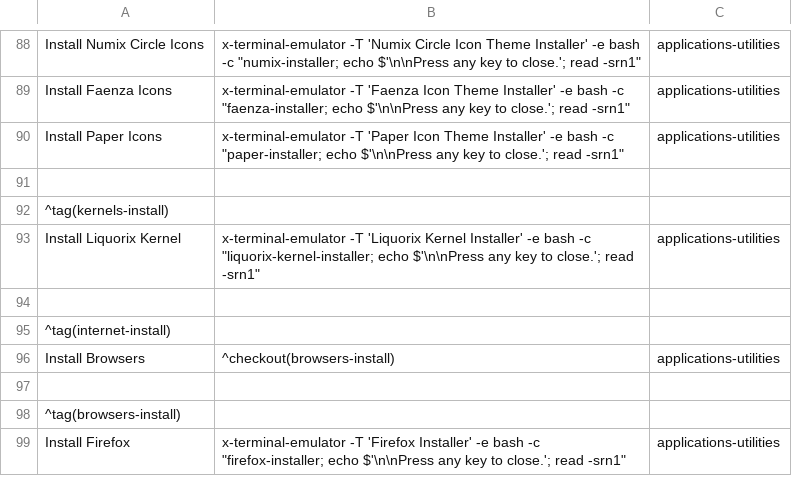
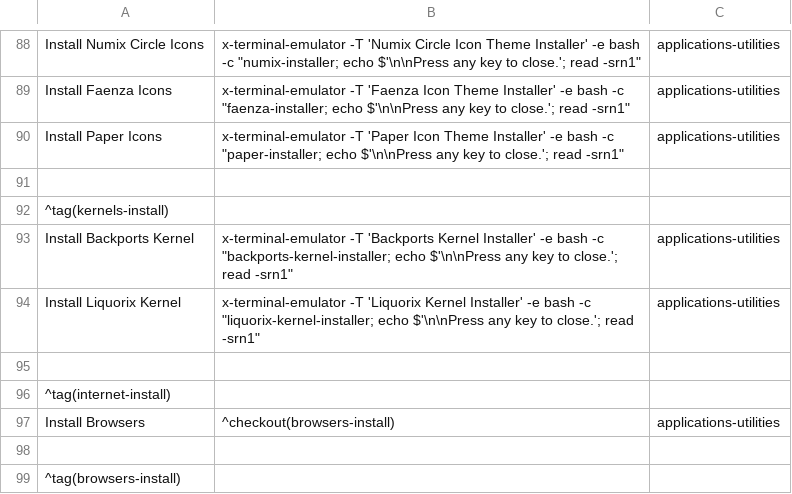
Before and after one commit to sleekmason/Lilidog-i386, a CSV file: config/includes.chroot_after_packages/etc/skel/.config/jgmenu/jgmenu.bak/mymenu.csv, drawn as a sheet; only a part is shown, gaps mark what is left out; the shorter side is filled out with more unchanged rows; the diff names each change by its address in the sheet, - before the commit and + after, or states it on an @@ line.

Commit message:
Created backports kernel installer. and adjusted Nvidia Installer introduction.

```diff
--- a/config/includes.chroot_after_packages/etc/skel/.config/jgmenu/jgmenu.bak/mymenu.csv
+++ b/config/includes.chroot_after_packages/etc/skel/.config/jgmenu/jgmenu.bak/mymenu.csv
+row 93: Install Backports Kernel | x-terminal-emulator -T 'Backports Kernel Installer' -e bash -c "backports-kernel-installer; echo $'\n\nPress any key to close.'; read -srn1" | applications-utilities
```
Also changed, not shown: config/includes.chroot_after_packages/etc/skel/.config/jgmenu/mymenu.csv, 2 other files.
